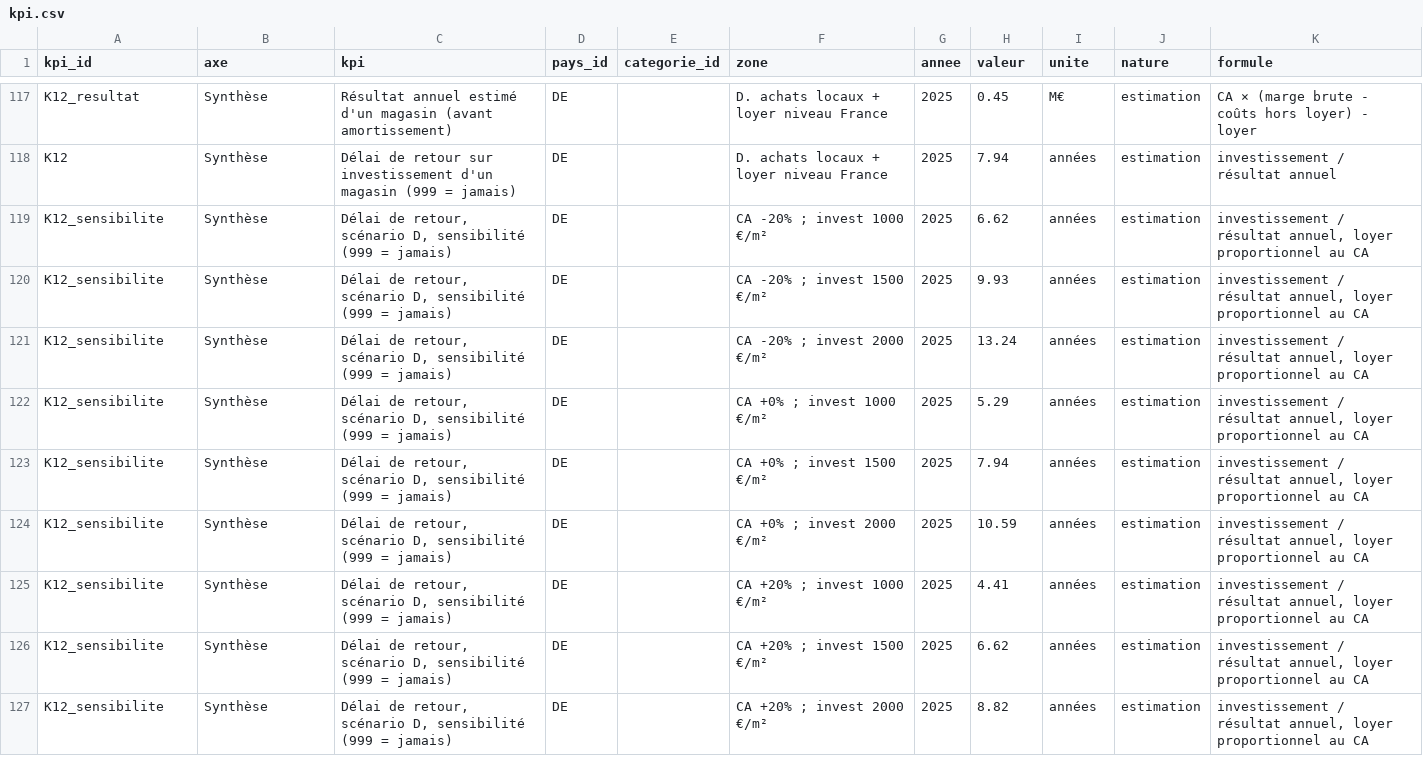
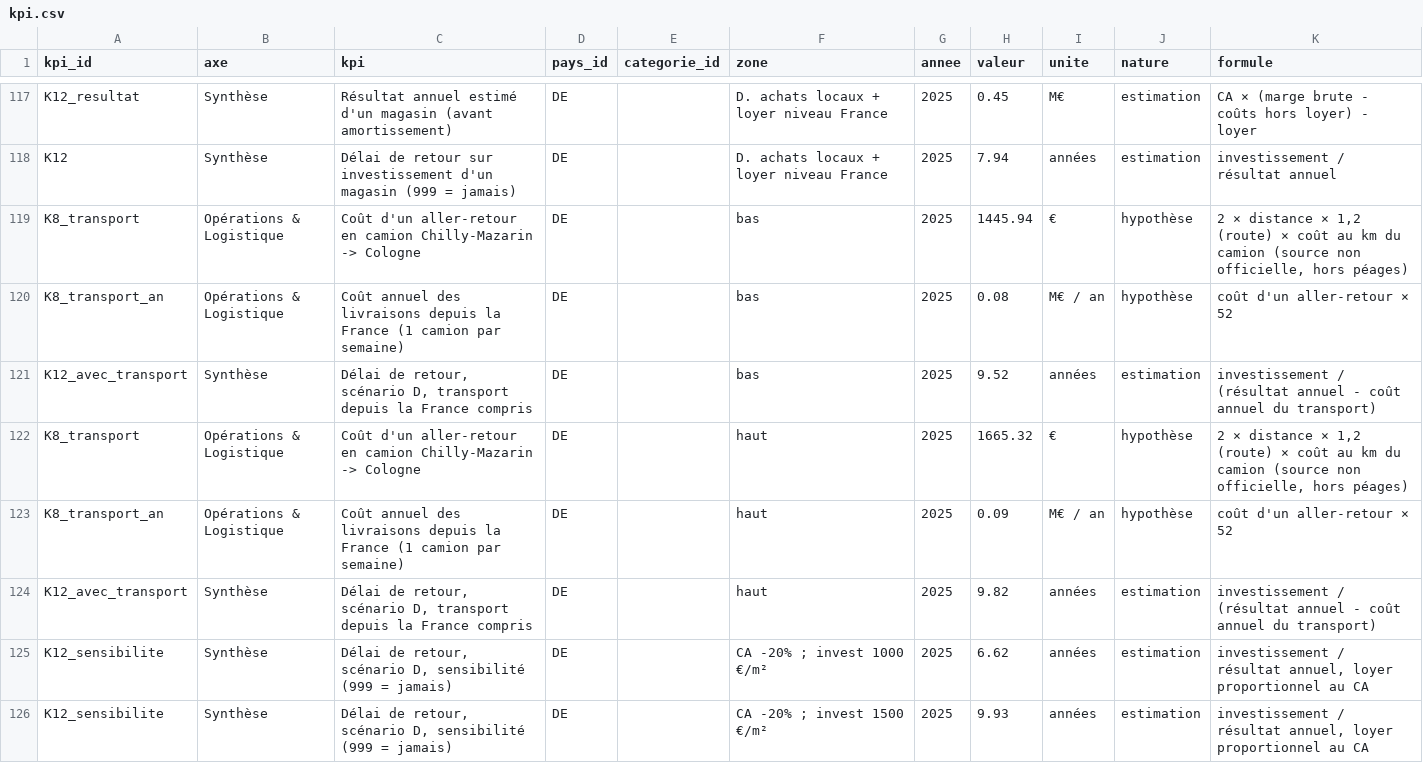
Before and after one commit to romane13long-source/fnac-expansion-allemagne, a CSV file: data/gold/kpi.csv, drawn as a sheet; only a part is shown, gaps mark what is left out; the shorter side is filled out with more unchanged rows.

Commit message:
9 KPI retenus (3 écartés et justifiés), coût du transport depuis la France chiffré (hypothèse) ; condition 1 = achats et livraisons en Allemagne ; slides, dashboard, commentaires IA, script, README et questions jury mis à jour

```diff
--- a/data/gold/kpi.csv
+++ b/data/gold/kpi.csv
@@ -118,2 +118,8 @@ K12_resultat,Synthèse,Résultat annuel estimé d'un magasin (avant amortissemen
 K12,Synthèse,Délai de retour sur investissement d'un magasin (999 = jamais),DE,,D. achats locaux + loyer niveau France,2025,7.94,années,estimation,investissement / résultat annuel
+K8_transport,Opérations & Logistique,Coût d'un aller-retour en camion Chilly-Mazarin -> Cologne,DE,,bas,2025,1445.94,€,hypothèse,"2 × distance × 1,2 (route) × coût au km du camion (source non officielle, hors péages)"
+K8_transport_an,Opérations & Logistique,Coût annuel des livraisons depuis la France (1 camion par semaine),DE,,bas,2025,0.08,M€ / an,hypothèse,coût d'un aller-retour × 52
+K12_avec_transport,Synthèse,"Délai de retour, scénario D, transport depuis la France compris",DE,,bas,2025,9.52,années,estimation,investissement / (résultat annuel - coût annuel du transport)
+K8_transport,Opérations & Logistique,Coût d'un aller-retour en camion Chilly-Mazarin -> Cologne,DE,,haut,2025,1665.32,€,hypothèse,"2 × distance × 1,2 (route) × coût au km du camion (source non officielle, hors péages)"
+K8_transport_an,Opérations & Logistique,Coût annuel des livraisons depuis la France (1 camion par semaine),DE,,haut,2025,0.09,M€ / an,hypothèse,coût d'un aller-retour × 52
+K12_avec_transport,Synthèse,"Délai de retour, scénario D, transport depuis la France compris",DE,,haut,2025,9.82,années,estimation,investissement / (résultat annuel - coût annuel du transport)
 K12_sensibilite,Synthèse,"Délai de retour, scénario D, sensibilité (999 = jamais)",DE,,CA -20% ; invest 1000 €/m²,2025,6.62,années,estimation,"investissement / résultat annuel, loyer proportionnel au CA"
```
Also changed, not shown: data/manual/hypotheses_roi.csv, data/silver/hypotheses_roi.csv, 12 other files.
